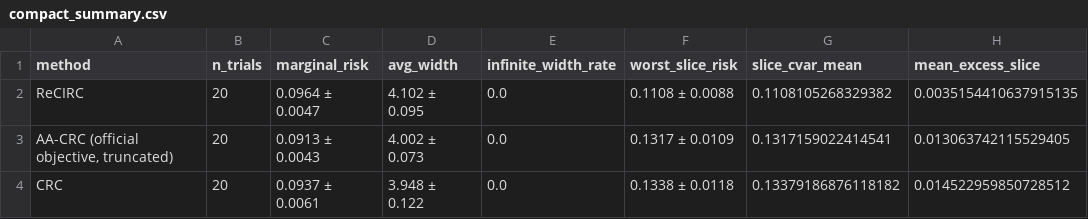
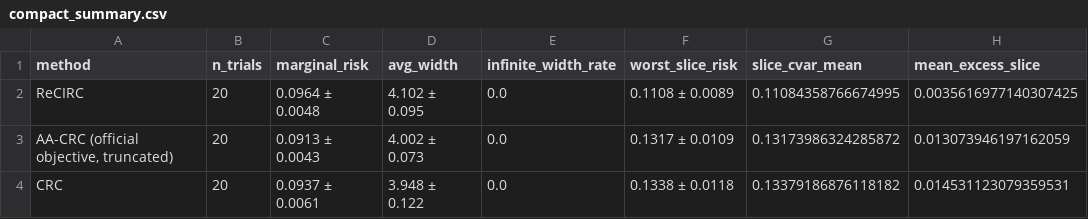
Before and after one commit to heltongraziadei/ReCIRC, a CSV file: results/experiment_8_xor/compact_summary.csv, drawn as a sheet.

```diff
--- a/results/experiment_8_xor/compact_summary.csv
+++ b/results/experiment_8_xor/compact_summary.csv
@@ -1,4 +1,4 @@
 method,n_trials,marginal_risk,avg_width,infinite_width_rate,worst_slice_risk,slice_cvar_mean,mean_excess_slice
-ReCIRC,20,0.0964 ± 0.0047,4.102 ± 0.095,0.0,0.1108 ± 0.0088,0.1108105268329382,0.0035154410637915135
-"AA-CRC (official objective, truncated)",20,0.0913 ± 0.0043,4.002 ± 0.073,0.0,0.1317 ± 0.0109,0.1317159022414541,0.013063742115529405
-CRC,20,0.0937 ± 0.0061,3.948 ± 0.122,0.0,0.1338 ± 0.0118,0.13379186876118182,0.014522959850728512
+ReCIRC,20,0.0964 ± 0.0048,4.102 ± 0.095,0.0,0.1108 ± 0.0089,0.11084358766674995,0.0035616977140307425
+"AA-CRC (official objective, truncated)",20,0.0913 ± 0.0043,4.002 ± 0.073,0.0,0.1317 ± 0.0109,0.13173986324285872,0.013073946197162059
+CRC,20,0.0937 ± 0.0061,3.948 ± 0.122,0.0,0.1338 ± 0.0118,0.13379186876118182,0.014531123079359531
```
Also changed, not shown: results/experiment_8_xor/paired_comparisons.csv, results/experiment_8_xor/slice_results.csv, 10 other files.
